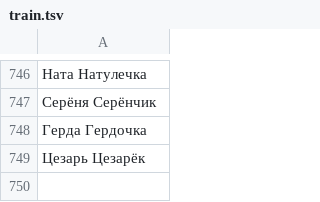
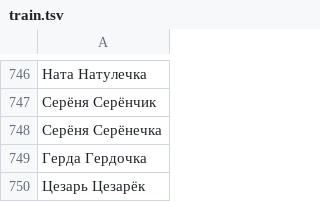
Before and after one commit to roddar92/russian_diminutives, a TSV file: data/train.tsv, drawn as a sheet; only a part is shown, gaps mark what is left out.

```diff
--- a/data/train.tsv
+++ b/data/train.tsv
@@ -747,2 +747,3 @@
 Серёня  Серёнчик
+Серёня  Серёнечка
 Герда   Гердочка
```
Also changed, not shown: data/ethalone.tsv, 1 other file.
